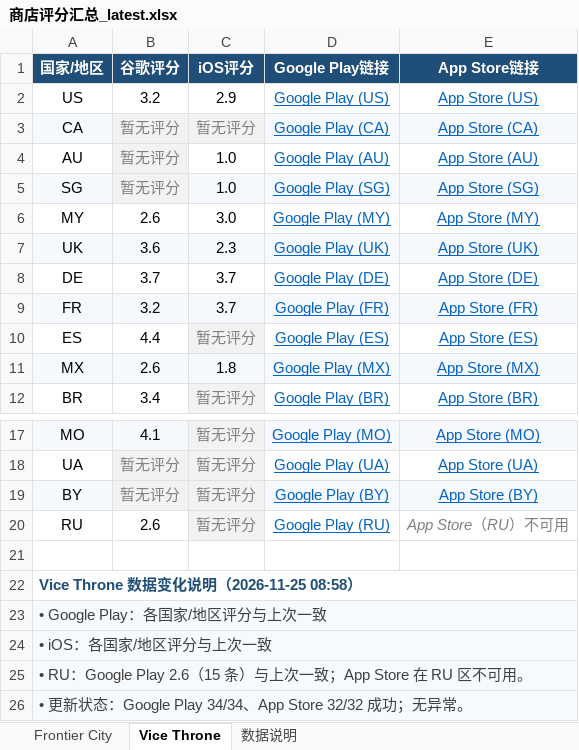
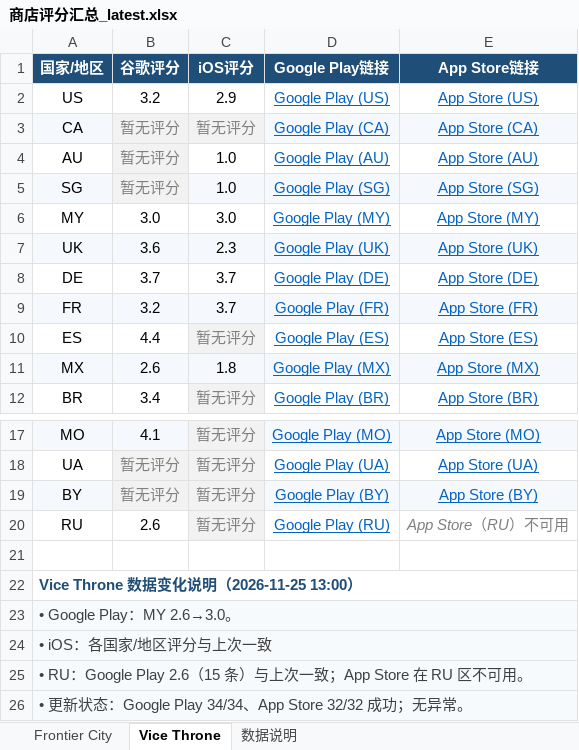
Before and after one commit to lixiangmei2021-alt/store-ratings-dashboard, an Excel workbook: 商店评分汇总_latest.xlsx, sheet Vice Throne, drawn as a sheet; only a part is shown, gaps mark what is left out; values as stored, in another font and other column widths than the file's, no borders; the diff names each change by its address in the sheet, - before the commit and + after, or states it on an @@ line.

```diff
--- a/商店评分汇总_latest.xlsx (sheet Vice Throne)
+++ b/商店评分汇总_latest.xlsx (sheet Vice Throne)
-B6 (谷歌评分): 2.6
+B6 (谷歌评分): 3.0
-A22 (国家/地区): Vice Throne 数据变化说明（2026-11-25 08:58）
+A22 (国家/地区): Vice Throne 数据变化说明（2026-11-25 13:00）
-A23 (国家/地区): • Google Play：各国家/地区评分与上次一致
+A23 (国家/地区): • Google Play：MY 2.6→3.0。
```
Also changed, not shown: sheet Frontier City, sheet 数据说明, 4 other files.
